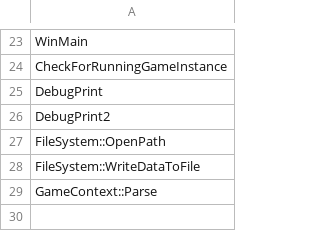
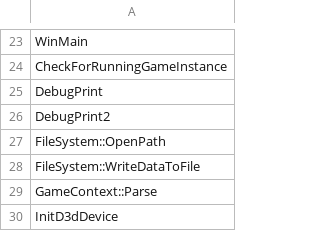
Before and after one commit to happyhavoc/th06, a CSV file: config/implemented.csv, drawn as a sheet; only a part is shown, gaps mark what is left out.

Commit message:
Implement InitD3dDevice

```diff
--- a/config/implemented.csv
+++ b/config/implemented.csv
@@ -29 +29,2 @@ FileSystem::WriteDataToFile
 GameContext::Parse
+InitD3dDevice
```
Also changed, not shown: 5 other files.
